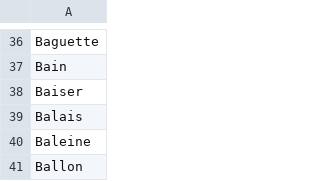
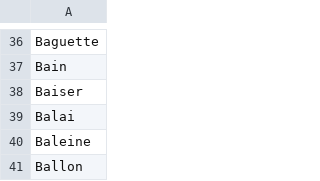
Before and after one commit to nicolasfostier/DrawingLeague, a CSV file: res/dictionaries/easy_french.csv, drawn as a sheet; only a part is shown, gaps mark what is left out.

Commit message:
Plural

```diff
--- a/res/dictionaries/easy_french.csv
+++ b/res/dictionaries/easy_french.csv
@@ -38,3 +38,3 @@ Bain
 Baiser
-Balais
+Balai
 Baleine
```
